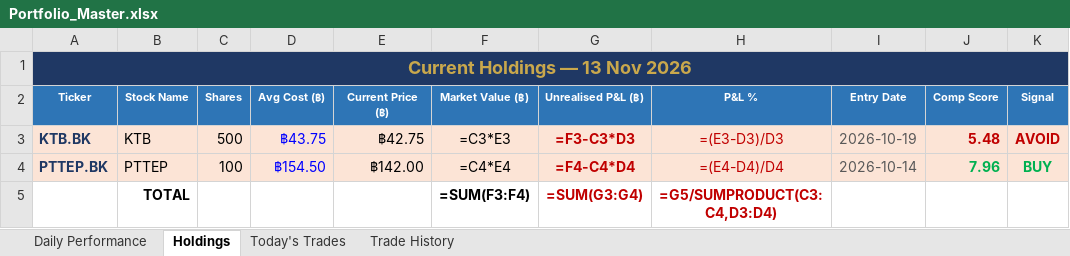
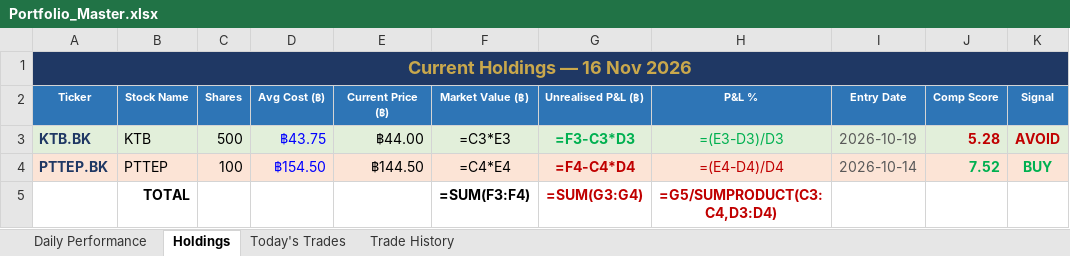
Before and after one commit to PP8825/thai-set-trading, an Excel workbook: Portfolio_Reports/Portfolio_Master.xlsx, sheet Holdings, drawn as a sheet; values as stored, in another font and other column widths than the file's, no borders; formulas without a stored value are shown as written; the diff names each change by its address in the sheet, - before the commit and + after, or states it on an @@ line.

```diff
--- a/Portfolio_Reports/Portfolio_Master.xlsx (sheet Holdings)
+++ b/Portfolio_Reports/Portfolio_Master.xlsx (sheet Holdings)
-A1 (Ticker): Current Holdings — 13 Nov 2026
+A1 (Ticker): Current Holdings — 16 Nov 2026
-A3:K3 fill: #FCE4D6
+A3:K3 fill: #E2EFDA
-E3 (Current Price (฿)): ฿42.75
+E3 (Current Price (฿)): ฿44.00
-G3:H3 text colour: #C00000
+G3:H3 text colour: #00B050
-J3 (Comp Score): 5.48
+J3 (Comp Score): 5.28
-E4 (Current Price (฿)): ฿142.00
+E4 (Current Price (฿)): ฿144.50
-J4 (Comp Score): 7.96
+J4 (Comp Score): 7.52
```
Also changed, not shown: sheet Daily Performance, sheet Today's Trades, 1 other file.
